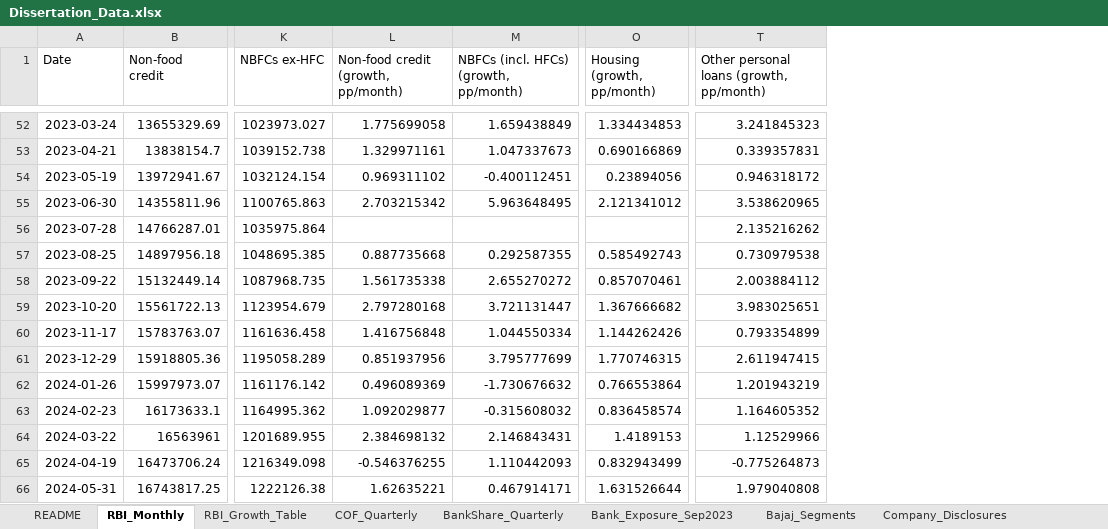
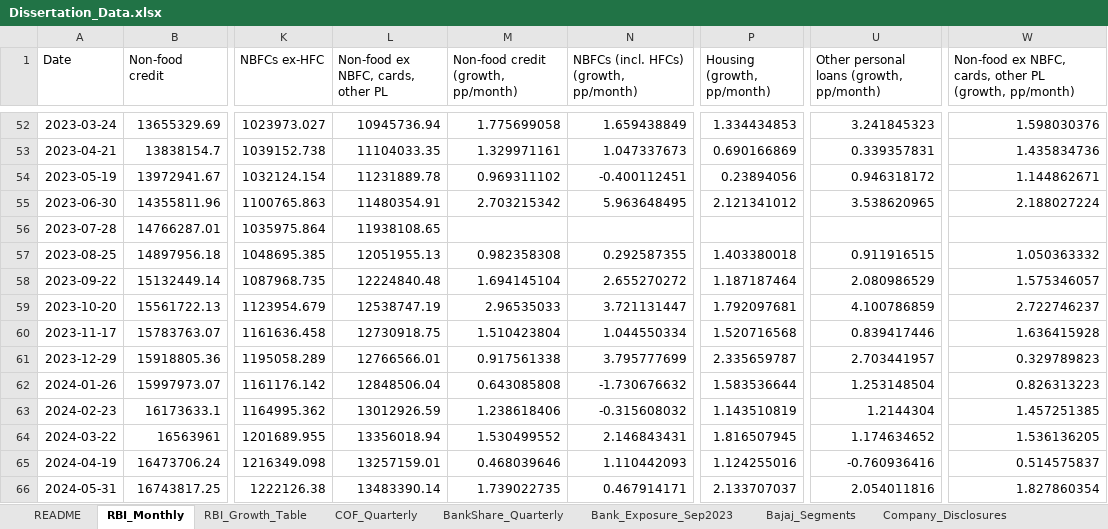
Before and after one commit to nityamgupta173/Claude-Dissertation, an Excel workbook: Dissertation_Data.xlsx, sheet RBI_Monthly, drawn as a sheet; only a part is shown, gaps mark what is left out; values as stored, in another font and other column widths than the file's, no borders; addresses are those after the commit; the diff covers the shown part only; the diff names each change by its address in the sheet, - before the commit and + after, or states it on an @@ line.

```diff
--- a/Dissertation_Data.xlsx (sheet RBI_Monthly)
+++ b/Dissertation_Data.xlsx (sheet RBI_Monthly)
+column L, row 1: Non-food ex NBFC, cards, other PL; rows 52-66: 10945736.94 | 11104033.35 | 11231889.78 | 11480354.91 | 11938108.65 | 12051955.13 | 12224840.48 | 12538747.19 | 12730918.75 | 12766566.01 | 12848506.04 | 13012926.59 | 13356018.94 | 13257159.01 | 13483390.14
+column W, row 1: Non-food ex NBFC, cards, other PL (growth, pp/month); rows 52-66: 1.598030376 | 1.435834736 | 1.144862671 | 2.188027224 |  | 1.050363332 | 1.575346057 | 2.722746237 | 1.636415928 | 0.329789823 | 0.826313223 | 1.457251385 | 1.536136205 | 0.514575837 | 1.827860354
-U56: 2.135216262
+U56: (empty)
-M57: 0.887735668
+M57: 0.982358308
-P57 (Housing (growth, pp/month)): 0.585492743
+P57 (Housing (growth, pp/month)): 1.403380018
-U57: 0.730979538
+U57: 0.911916515
-M58: 1.561735338
+M58: 1.694145104
-P58 (Housing (growth, pp/month)): 0.857070461
+P58 (Housing (growth, pp/month)): 1.187187464
-U58: 2.003884112
+U58: 2.080986529
-M59: 2.797280168
+M59: 2.96535033
-P59 (Housing (growth, pp/month)): 1.367666682
+P59 (Housing (growth, pp/month)): 1.792097681
-U59: 3.983025651
+U59: 4.100786859
-M60: 1.416756848
+M60: 1.510423804
-P60 (Housing (growth, pp/month)): 1.144262426
+P60 (Housing (growth, pp/month)): 1.520716568
-U60: 0.793354899
+U60: 0.839417446
-M61: 0.851937956
+M61: 0.917561338
-P61 (Housing (growth, pp/month)): 1.770746315
+P61 (Housing (growth, pp/month)): 2.335659787
-U61: 2.611947415
+U61: 2.703441957
-M62: 0.496089369
+M62: 0.643085808
-P62 (Housing (growth, pp/month)): 0.766553864
+P62 (Housing (growth, pp/month)): 1.583536644
-U62: 1.201943219
+U62: 1.253148504
-M63: 1.092029877
+M63: 1.238618406
-P63 (Housing (growth, pp/month)): 0.836458574
+P63 (Housing (growth, pp/month)): 1.143510819
-U63: 1.164605352
+U63: 1.2144304
-M64: 2.384698132
+M64: 1.530499552
-P64 (Housing (growth, pp/month)): 1.4189153
+P64 (Housing (growth, pp/month)): 1.816507945
-U64: 1.12529966
+U64: 1.174634652
-M65: -0.546376255
+M65: 0.468039646
-P65 (Housing (growth, pp/month)): 0.832943499
+P65 (Housing (growth, pp/month)): 1.124255016
-U65: -0.775264873
+U65: -0.760936416
-M66: 1.62635221
+M66: 1.739022735
-P66 (Housing (growth, pp/month)): 1.631526644
+P66 (Housing (growth, pp/month)): 2.133707037
-U66: 1.979040808
+U66: 2.054011816
```
Also changed, not shown: 39 edited cells elsewhere in this sheet, sheet Results_Inference, sheet Results_Aggregate, sheet Results_ModelSummary, sheet RBI_Descriptives, sheet Results_H1_Robustness, sheet RBI_Correlation, 1 more sheet, other sheet tabs, 17 other files.
